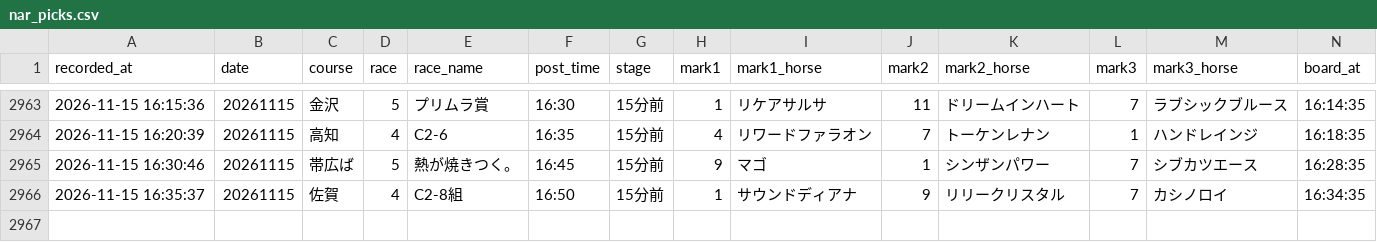
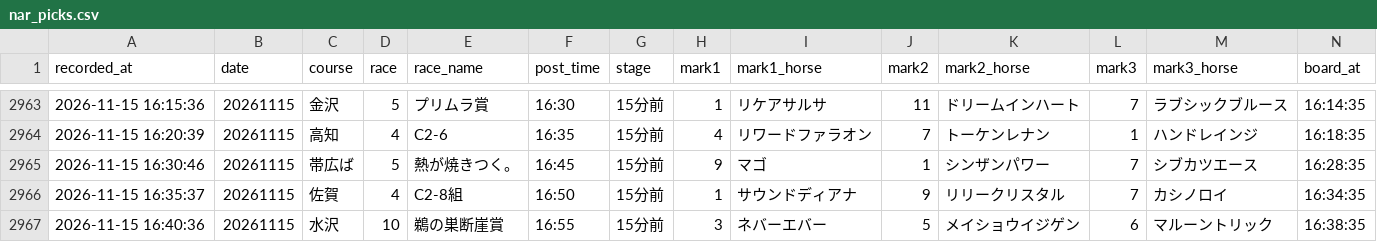
Before and after one commit to mtezoro-hash/keiba-picks, a CSV file: nar_picks.csv, drawn as a sheet; only a part is shown, gaps mark what is left out; rows hold the shown columns only; the diff names each change by its address in the sheet, - before the commit and + after, or states it on an @@ line.

Commit message:
地方の記録 nar_picks.csv 20261115

```diff
--- a/nar_picks.csv
+++ b/nar_picks.csv
+row 2967: 2026-11-15 16:40:36 | 20261115 | 水沢 | 10 | 鵜の巣断崖賞 | 16:55 | 15分前 | 3 | ネバーエバー | 5 | メイショウイジゲン | 6 | マルーントリック | 16:38:35
```
